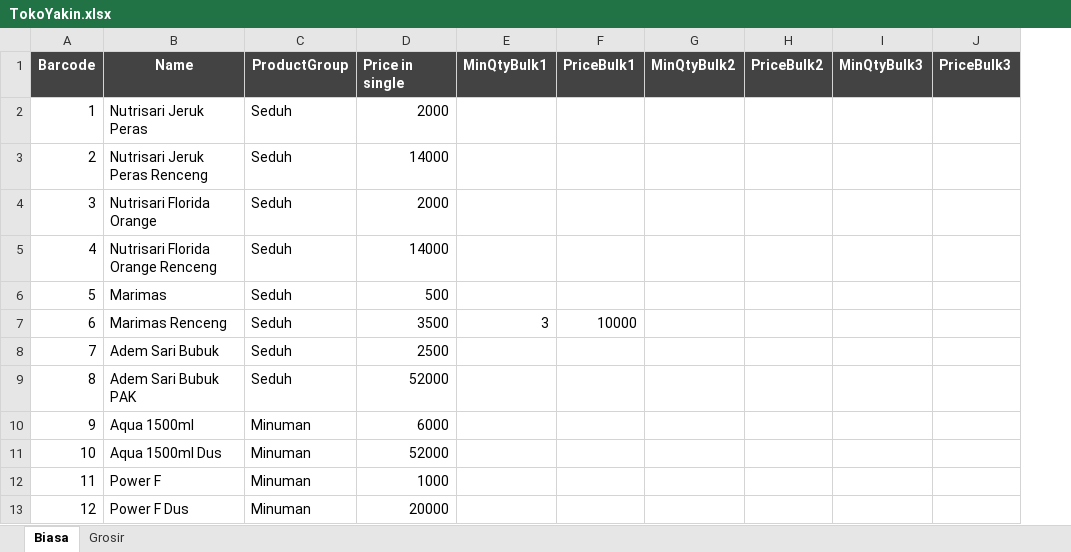
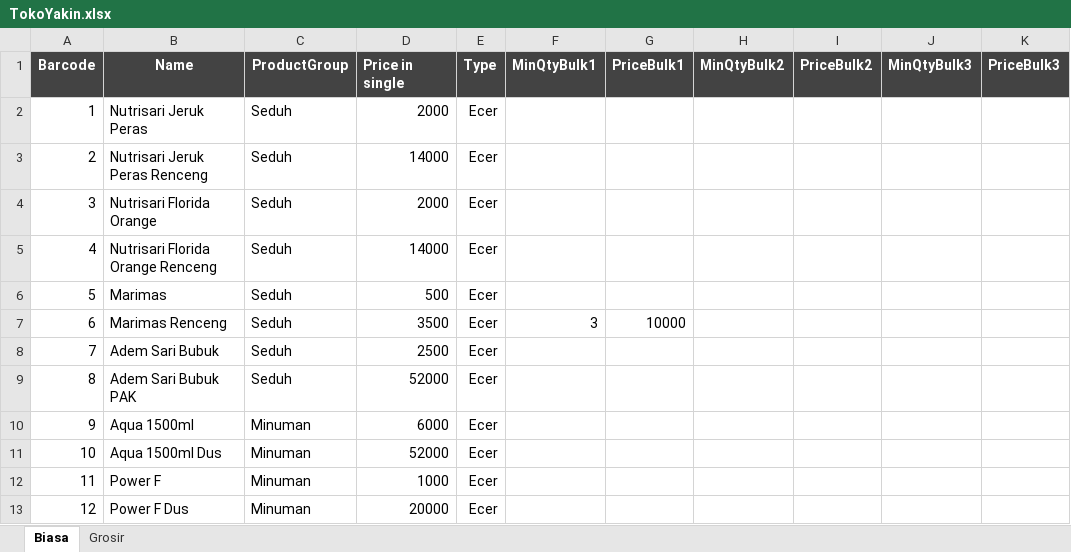
Before and after one commit to rudiath95/toko-yakin, an Excel workbook: TokoYakin.xlsx, sheet Biasa, drawn as a sheet; only a part is shown; values as stored, in another font and other column widths than the file's, no borders; charts and pictures and conditional formats not drawn; the diff names each change by its address in the sheet, - before the commit and + after, or states it on an @@ line.

Commit message:
update spreadsheet data

```diff
--- a/TokoYakin.xlsx (sheet Biasa)
+++ b/TokoYakin.xlsx (sheet Biasa)
+column E (Type), rows 2-13: all Ecer
```
